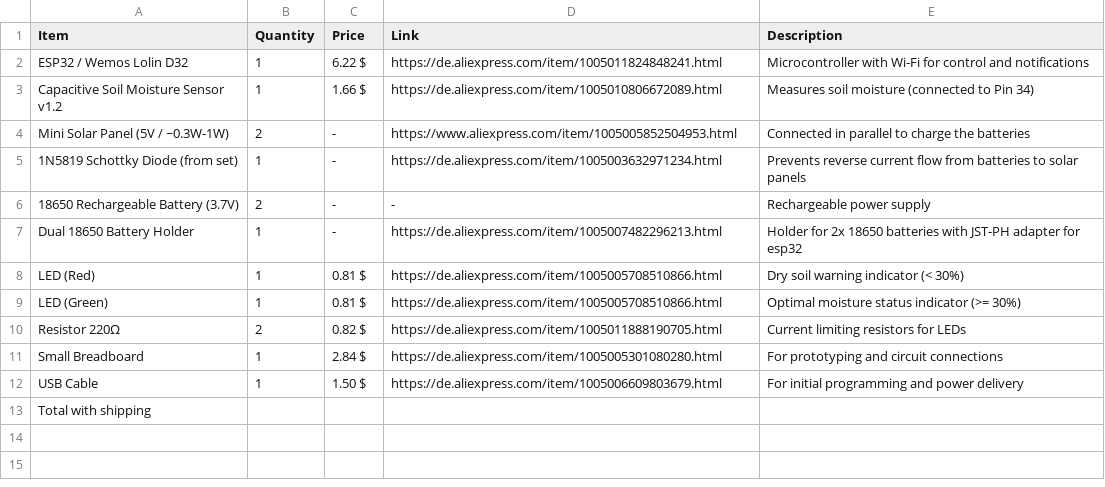
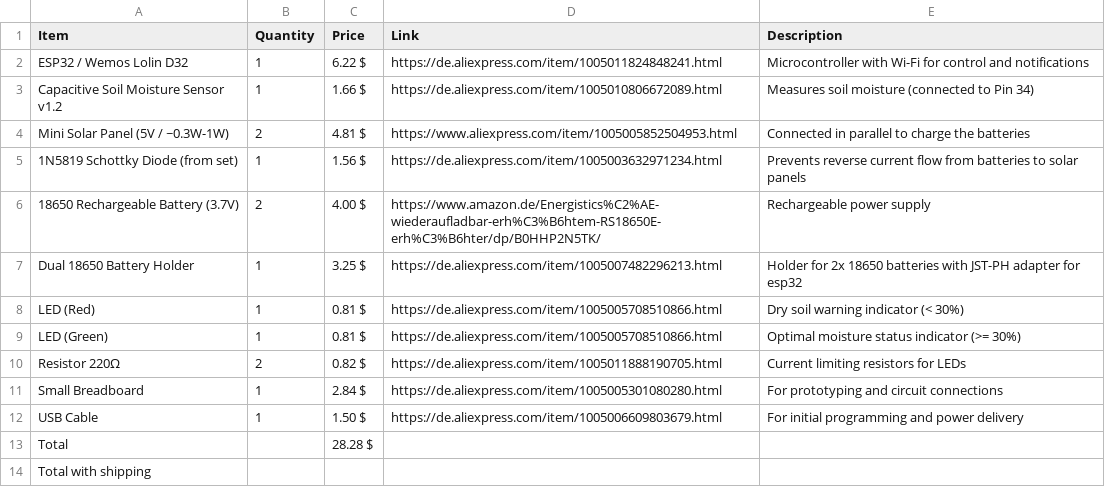
Before and after one commit to LeonOmo/Water-this-Plant-v2, a CSV file: BOM.csv, drawn as a sheet.

Commit message:
Update BOM.csv

```diff
--- a/BOM.csv
+++ b/BOM.csv
@@ -3,6 +3,6 @@ Item,Quantity,Price,Link,Description
 "Capacitive Soil Moisture Sensor v1.2","1","1.66 $","https://de.aliexpress.com/item/1005010806672089.html","Measures soil moisture (connected to Pin 34)"
-"Mini Solar Panel (5V / ~0.3W-1W)","2","-","https://www.aliexpress.com/item/1005005852504953.html","Connected in parallel to charge the batteries"
-"1N5819 Schottky Diode (from set)","1","-","https://de.aliexpress.com/item/1005003632971234.html","Prevents reverse current flow from batteries to solar panels"
-"18650 Rechargeable Battery (3.7V)","2","-","-","Rechargeable power supply"
-"Dual 18650 Battery Holder","1","-","https://de.aliexpress.com/item/1005007482296213.html","Holder for 2x 18650 batteries with JST-PH adapter for esp32"
+"Mini Solar Panel (5V / ~0.3W-1W)","2","4.81 $","https://www.aliexpress.com/item/1005005852504953.html","Connected in parallel to charge the batteries"
+"1N5819 Schottky Diode (from set)","1","1.56 $","https://de.aliexpress.com/item/1005003632971234.html","Prevents reverse current flow from batteries to solar panels"
+"18650 Rechargeable Battery (3.7V)","2","4.00 $","https://www.amazon.de/Energistics%C2%AE-wiederaufladbar-erh%C3%B6htem-RS18650E-erh%C3%B6hter/dp/B0HHP2N5TK/","Rechargeable power supply"
+"Dual 18650 Battery Holder","1","3.25 $","https://de.aliexpress.com/item/1005007482296213.html","Holder for 2x 18650 batteries with JST-PH adapter for esp32"
 "LED (Red)","1","0.81 $","https://de.aliexpress.com/item/1005005708510866.html","Dry soil warning indicator (< 30%)"
@@ -12,2 +12,3 @@ Item,Quantity,Price,Link,Description
 "USB Cable","1","1.50 $","https://de.aliexpress.com/item/1005006609803679.html","For initial programming and power delivery"
+"Total","","28.28 $","",""
 "Total with shipping","","","",""
```
